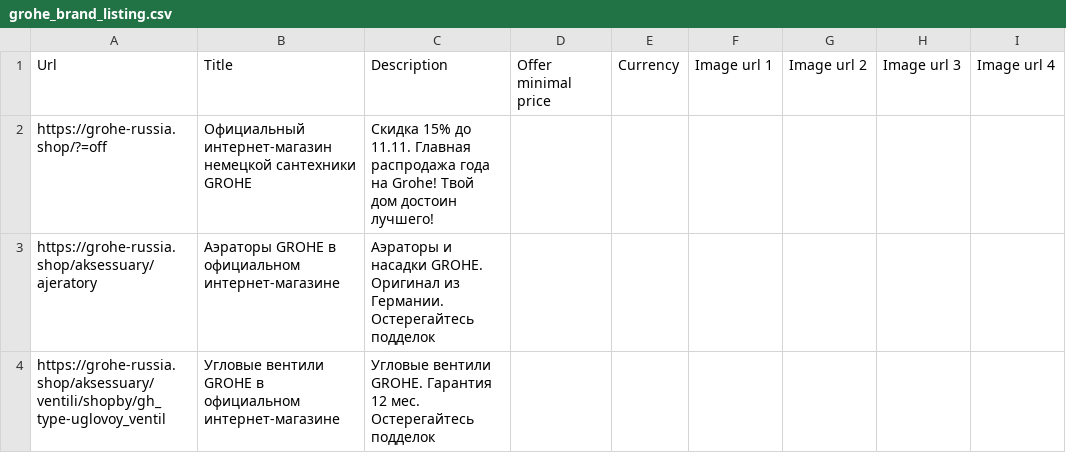
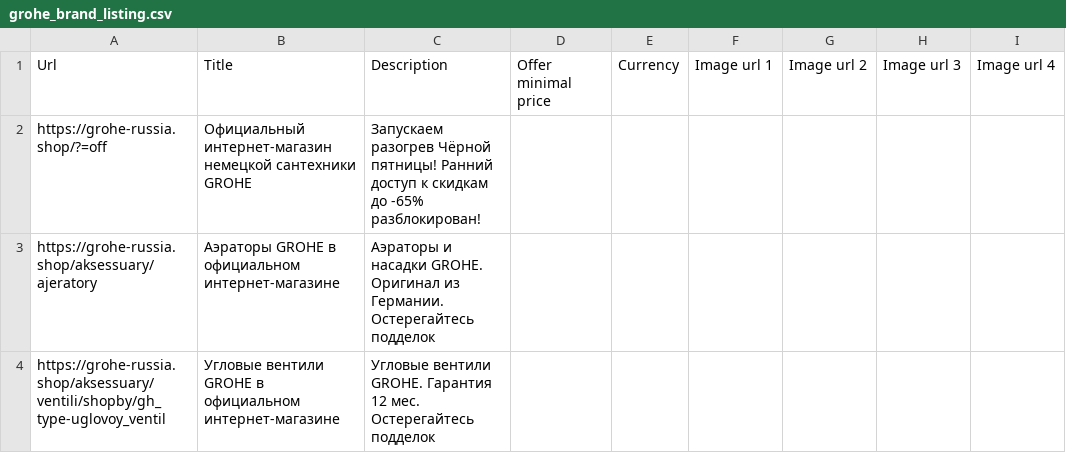
Before and after one commit to untropee/csv, a CSV file: grohe_brand_listing.csv, drawn as a sheet; only a part is shown; the diff names each change by its address in the sheet, - before the commit and + after, or states it on an @@ line.

Commit message:
Update grohe_brand_listing.csv

```diff
--- a/grohe_brand_listing.csv
+++ b/grohe_brand_listing.csv
-C2: Скидка 15% до 11.11. Главная распродажа года на Grohe! Твой дом достоин лучшего!
+C2: Запускаем разогрев Чёрной пятницы! Ранний доступ к скидкам до -65% разблокирован!
```
